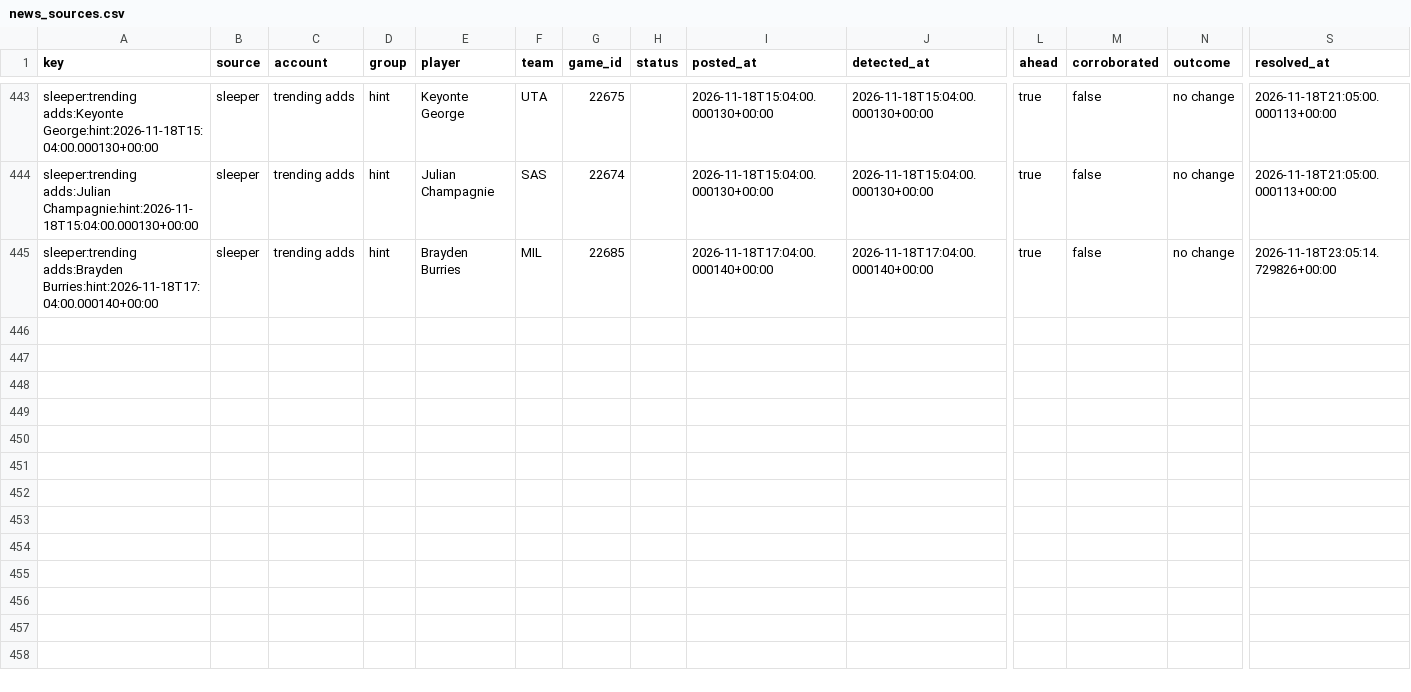
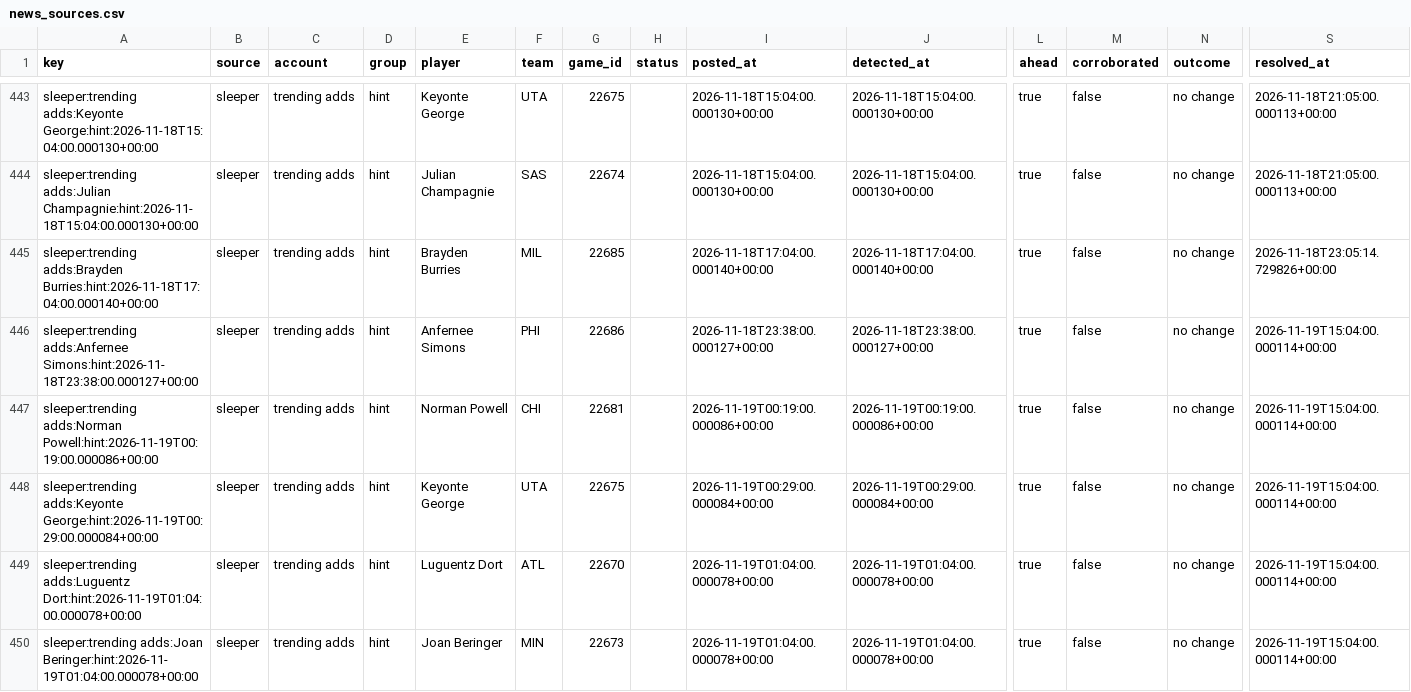
Before and after one commit to PirateKingInc/test-m11, a CSV file: ledger/news_sources.csv, drawn as a sheet; only a part is shown, gaps mark what is left out; rows hold the shown columns only; the diff covers the shown part only; the diff names each change by its address in the sheet, - before the commit and + after, or states it on an @@ line.

```diff
--- a/ledger/news_sources.csv
+++ b/ledger/news_sources.csv
+row 446: sleeper:trending adds:Anfernee Simons:hint:2026-11-18T23:38:00.000127+00:00 | sleeper | trending adds | hint | Anfernee Simons | PHI | 22686 |  | 2026-11-18T23:38:00.000127+00:00 | 2026-11-18T23:38:00.000127+00:00 | true | false | no change | 2026-11-19T15:04:00.000114+00:00
+row 447: sleeper:trending adds:Norman Powell:hint:2026-11-19T00:19:00.000086+00:00 | sleeper | trending adds | hint | Norman Powell | CHI | 22681 |  | 2026-11-19T00:19:00.000086+00:00 | 2026-11-19T00:19:00.000086+00:00 | true | false | no change | 2026-11-19T15:04:00.000114+00:00
+row 448: sleeper:trending adds:Keyonte George:hint:2026-11-19T00:29:00.000084+00:00 | sleeper | trending adds | hint | Keyonte George | UTA | 22675 |  | 2026-11-19T00:29:00.000084+00:00 | 2026-11-19T00:29:00.000084+00:00 | true | false | no change | 2026-11-19T15:04:00.000114+00:00
+row 449: sleeper:trending adds:Luguentz Dort:hint:2026-11-19T01:04:00.000078+00:00 | sleeper | trending adds | hint | Luguentz Dort | ATL | 22670 |  | 2026-11-19T01:04:00.000078+00:00 | 2026-11-19T01:04:00.000078+00:00 | true | false | no change | 2026-11-19T15:04:00.000114+00:00
+row 450: sleeper:trending adds:Joan Beringer:hint:2026-11-19T01:04:00.000078+00:00 | sleeper | trending adds | hint | Joan Beringer | MIN | 22673 |  | 2026-11-19T01:04:00.000078+00:00 | 2026-11-19T01:04:00.000078+00:00 | true | false | no change | 2026-11-19T15:04:00.000114+00:00
```
Also changed, not shown: 5 added rows elsewhere in this file.
